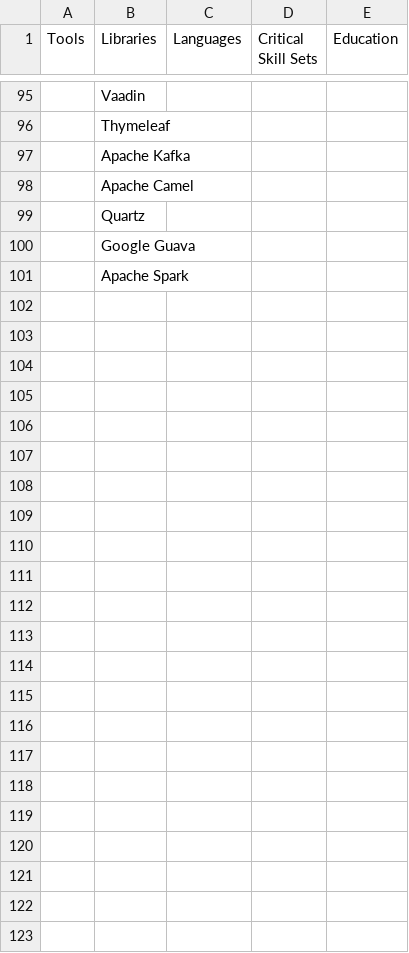
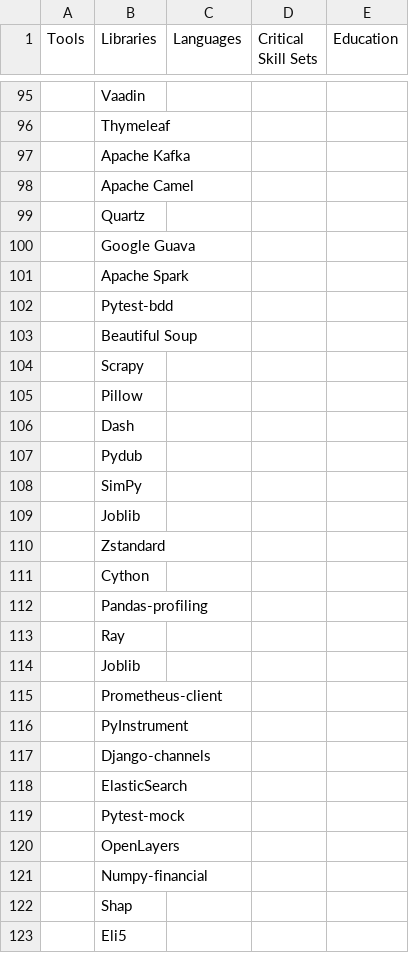
Before and after one commit to niharik22/TechMasteryEncyclopedia, a CSV file: pipeline/src/utilities/keywords.csv, drawn as a sheet; only a part is shown, gaps mark what is left out; the diff covers the shown part only; the diff names each change by its address in the sheet, - before the commit and + after, or states it on an @@ line.

```diff
--- a/pipeline/src/utilities/keywords.csv
+++ b/pipeline/src/utilities/keywords.csv
+row 102:  | Pytest-bdd
+row 103:  | Beautiful Soup
+row 104:  | Scrapy
+row 105:  | Pillow
+row 106:  | Dash
+row 107:  | Pydub
+row 108:  | SimPy
+row 109:  | Joblib
+row 110:  | Zstandard
+row 111:  | Cython
+row 112:  | Pandas-profiling
+row 113:  | Ray
+row 114:  | Joblib
+row 115:  | Prometheus-client
+row 116:  | PyInstrument
+row 117:  | Django-channels
+row 118:  | ElasticSearch
+row 119:  | Pytest-mock
+row 120:  | OpenLayers
+row 121:  | Numpy-financial
+row 122:  | Shap
+row 123:  | Eli5
```
Also changed, not shown: 7 edited cells elsewhere in this file, 7 other files.
